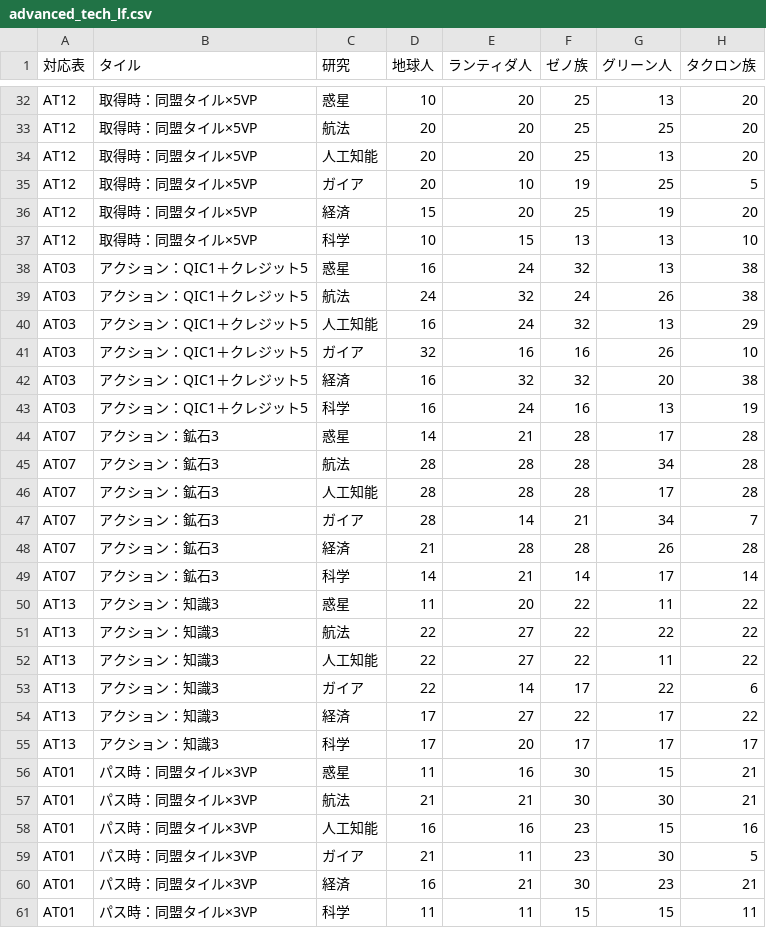
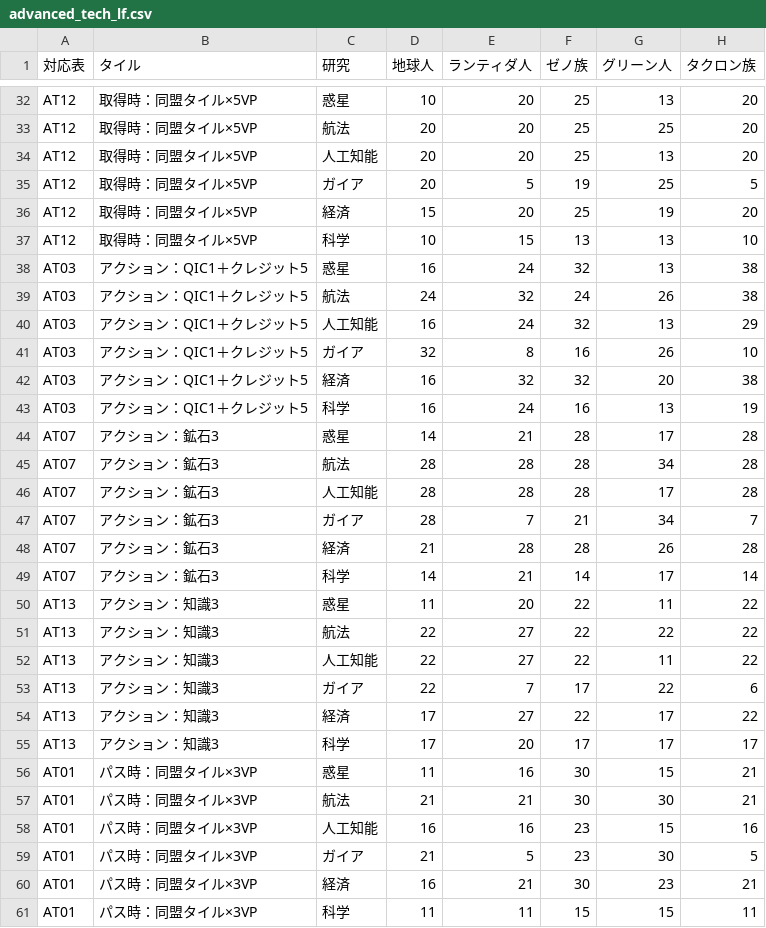
Before and after one commit to kamishirobdg/GaiaProjectMapSearch, a CSV file: data/weights/advanced_tech_lf.csv, drawn as a sheet; only a part is shown, gaps mark what is left out; the diff covers the shown part only; the diff names each change by its address in the sheet, - before the commit and + after, or states it on an @@ line.

```diff
--- a/data/weights/advanced_tech_lf.csv
+++ b/data/weights/advanced_tech_lf.csv
-E35 (ランティダ人): 10
+E35 (ランティダ人): 5
-E41 (ランティダ人): 16
+E41 (ランティダ人): 8
-E47 (ランティダ人): 14
+E47 (ランティダ人): 7
-E53 (ランティダ人): 14
+E53 (ランティダ人): 7
-E59 (ランティダ人): 11
+E59 (ランティダ人): 5
```
Also changed, not shown: 16 edited cells elsewhere in this file, data/weights/advanced_tech_base.csv, data/weights/tech_position_base.csv, 3 other files.
